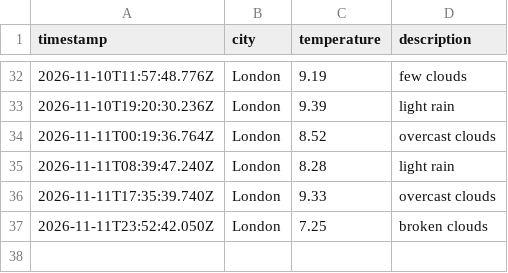
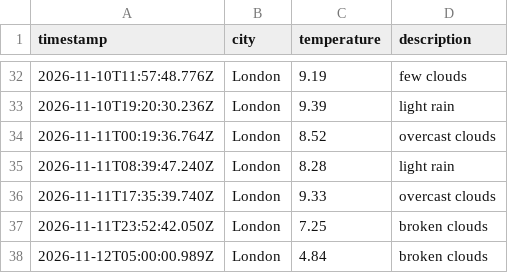
Before and after one commit to TheoHill10/weather-dataOps, a CSV file: data/weather_log.csv, drawn as a sheet; only a part is shown, gaps mark what is left out; the diff names each change by its address in the sheet, - before the commit and + after, or states it on an @@ line.

```diff
--- a/data/weather_log.csv
+++ b/data/weather_log.csv
+row 38: 2026-11-12T05:00:00.989Z | London | 4.84 | broken clouds
```
Also changed, not shown: 1 other file.
